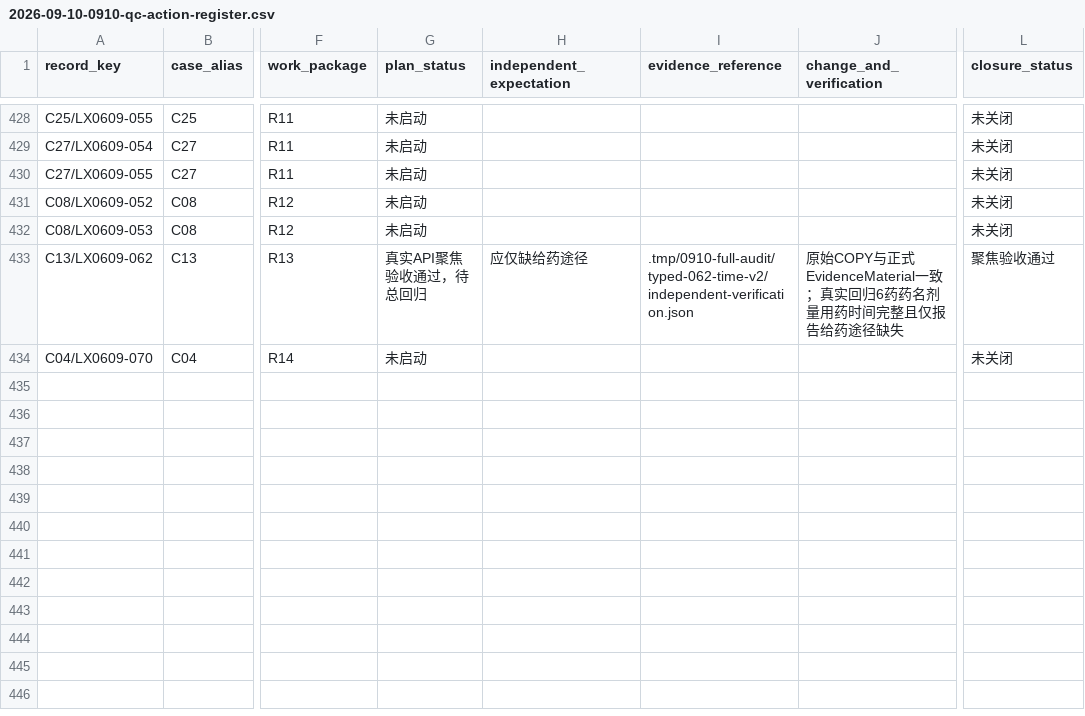
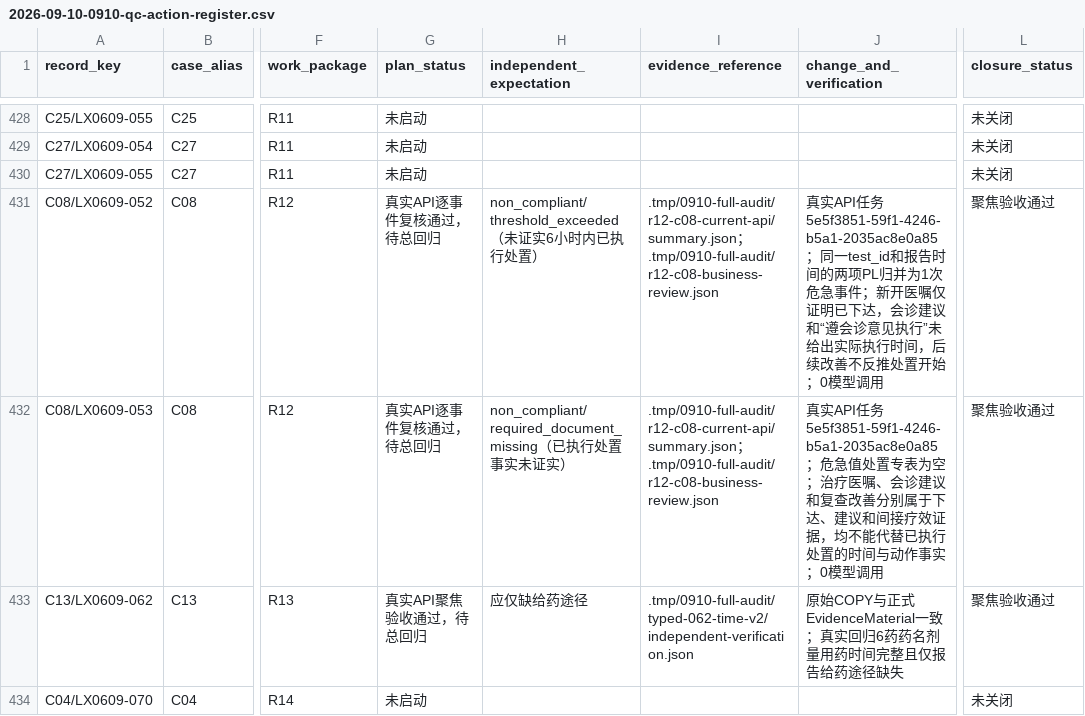
Before and after one commit to softjazzz/combined, a CSV file: apps/medqc-web/docs/plans/2026-09-10-0910-qc-action-register.csv, drawn as a sheet; only a part is shown, gaps mark what is left out; the diff names each change by its address in the sheet, - before the commit and + after, or states it on an @@ line.

```diff
--- a/apps/medqc-web/docs/plans/2026-09-10-0910-qc-action-register.csv
+++ b/apps/medqc-web/docs/plans/2026-09-10-0910-qc-action-register.csv
-G431:G432 (plan_status): 未启动
+G431:G432 (plan_status): 真实API逐事件复核通过，待总回归
-H431 (independent_expectation): (empty)
+H431 (independent_expectation): non_compliant/threshold_exceeded（未证实6小时内已执行处置）
-I431:I432 (evidence_reference): (empty)
+I431:I432 (evidence_reference): .tmp/0910-full-audit/r12-c08-current-api/summary.json；.tmp/0910-full-audit/r12-c08-business-review.json
-J431 (change_and_verification): (empty)
+J431 (change_and_verification): 真实API任务5e5f3851-59f1-4246-b5a1-2035ac8e0a85；同一test_id和报告时间的两项PL归并为1次危急事件；新开医嘱仅证明已下达，会诊建议和“遵会诊意见执行”未给出实际执行时间，后续改善不反推处置开始；0模型调用
-L431:L432 (closure_status): 未关闭
+L431:L432 (closure_status): 聚焦验收通过
-H432 (independent_expectation): (empty)
+H432 (independent_expectation): non_compliant/required_document_missing（已执行处置事实未证实）
-J432 (change_and_verification): (empty)
+J432 (change_and_verification): 真实API任务5e5f3851-59f1-4246-b5a1-2035ac8e0a85；危急值处置专表为空；治疗医嘱、会诊建议和复查改善分别属于下达、建议和间接疗效证据，均不能代替已执行处置的时间与动作事实；0模型调用
```
Also changed, not shown: 1 other file.
